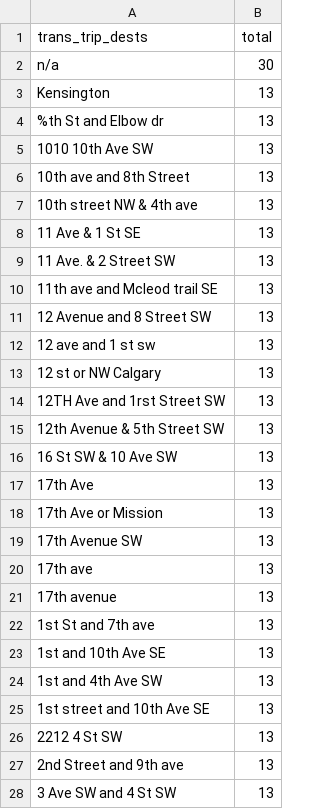
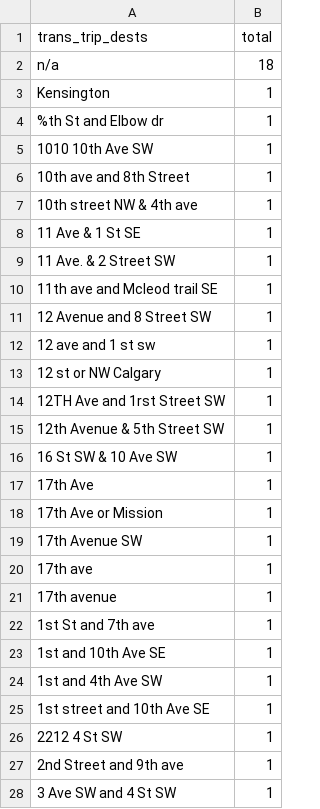
Before and after one commit to meejah/bikecalgary, a CSV file: centre-city-survey/trans_trip_dests.csv, drawn as a sheet; only a part is shown; the diff covers the shown part only.

Commit message:
debugging value of 12 should be 0

```diff
--- a/centre-city-survey/trans_trip_dests.csv
+++ b/centre-city-survey/trans_trip_dests.csv
@@ -1,28 +1,28 @@
 trans_trip_dests,total
-n/a,30
- Kensington,13
-%th St and Elbow dr,13
-1010 10th Ave SW,13
-10th ave and 8th Street,13
-10th street NW & 4th ave,13
-11 Ave & 1 St SE,13
-11 Ave. & 2 Street SW,13
-11th ave and Mcleod trail SE,13
-12 Avenue and 8 Street SW,13
-12 ave and 1 st sw,13
-12 st or NW Calgary,13
-12TH Ave and 1rst Street SW,13
-12th Avenue & 5th Street SW,13
-16 St SW & 10 Ave SW,13
-17th Ave,13
-17th Ave or Mission,13
-17th Avenue SW,13
-17th ave,13
-17th avenue,13
-1st St and 7th ave,13
-1st and 10th Ave SE,13
-1st and 4th Ave SW,13
-1st street and 10th Ave SE,13
-2212 4 St SW,13
-2nd Street and 9th ave,13
-3 Ave SW and 4 St SW,13
+n/a,18
+ Kensington,1
+%th St and Elbow dr,1
+1010 10th Ave SW,1
+10th ave and 8th Street,1
+10th street NW & 4th ave,1
+11 Ave & 1 St SE,1
+11 Ave. & 2 Street SW,1
+11th ave and Mcleod trail SE,1
+12 Avenue and 8 Street SW,1
+12 ave and 1 st sw,1
+12 st or NW Calgary,1
+12TH Ave and 1rst Street SW,1
+12th Avenue & 5th Street SW,1
+16 St SW & 10 Ave SW,1
+17th Ave,1
+17th Ave or Mission,1
+17th Avenue SW,1
+17th ave,1
+17th avenue,1
+1st St and 7th ave,1
+1st and 10th Ave SE,1
+1st and 4th Ave SW,1
+1st street and 10th Ave SE,1
+2212 4 St SW,1
+2nd Street and 9th ave,1
+3 Ave SW and 4 St SW,1
```
Also changed, not shown: 149 edited cells elsewhere in this file, centre-city-survey/trans_trip_starts.csv, centre-city-survey/trans_underpasses-sep.csv, 10 other files.
